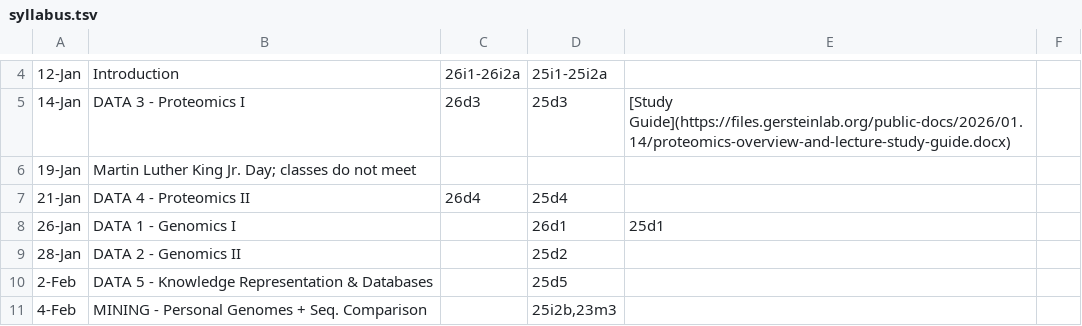
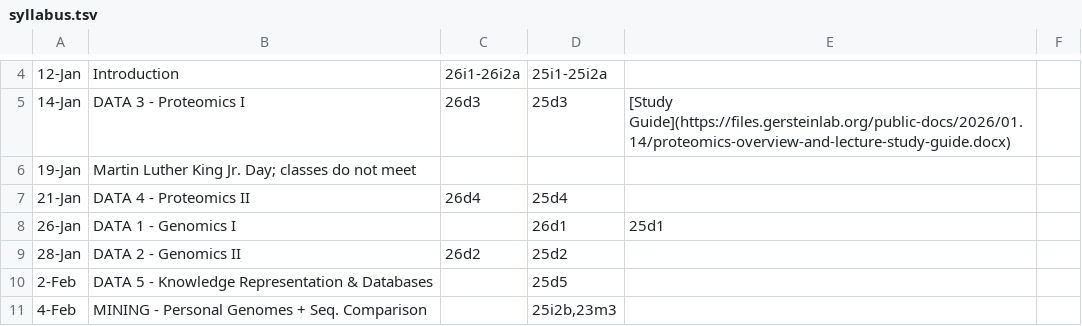
Before and after one commit to gersteinlab/cbb7520b26, a TSV file: syllabus.tsv, drawn as a sheet; only a part is shown, gaps mark what is left out.

```diff
--- a/syllabus.tsv
+++ b/syllabus.tsv
@@ -8,3 +8,3 @@
 26-Jan	DATA 1 - Genomics I		26d1	25d1		
-28-Jan	DATA 2 - Genomics II		25d2		
+28-Jan	DATA 2 - Genomics II	26d2	25d2		
 2-Feb	DATA 5 - Knowledge Representation & Databases		25d5		
```
Also changed, not shown: lecture-slide-pack.tsv, 1 other file.
